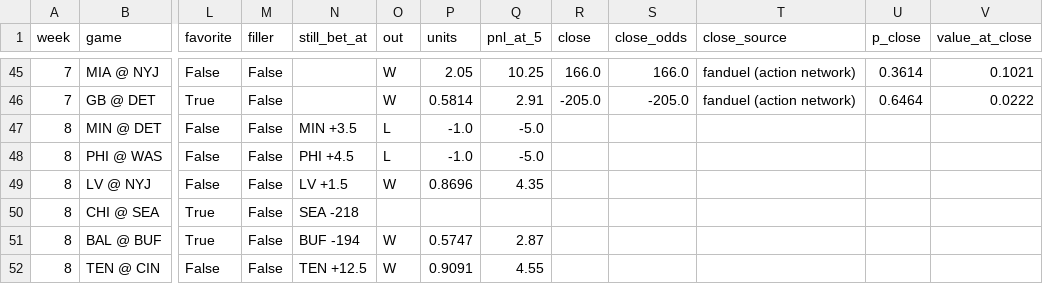
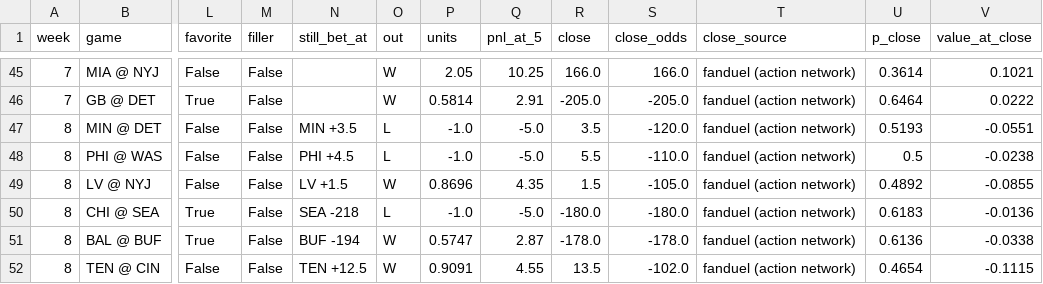
Before and after one commit to jamesonbryant18-byte/NFL-Betting-model, a CSV file: data/model_bet_ledger_2026.csv, drawn as a sheet; only a part is shown, gaps mark what is left out; the diff names each change by its address in the sheet, - before the commit and + after, or states it on an @@ line.

```diff
--- a/data/model_bet_ledger_2026.csv
+++ b/data/model_bet_ledger_2026.csv
-R47 (close): (empty)
+R47 (close): 3.5
-S47 (close_odds): (empty)
+S47 (close_odds): -120.0
-T47:T52 (close_source): (empty)
+T47:T52 (close_source): fanduel (action network)
-U47 (p_close): (empty)
+U47 (p_close): 0.5193
-V47 (value_at_close): (empty)
+V47 (value_at_close): -0.0551
-R48 (close): (empty)
+R48 (close): 5.5
-S48 (close_odds): (empty)
+S48 (close_odds): -110.0
-U48 (p_close): (empty)
+U48 (p_close): 0.5
-V48 (value_at_close): (empty)
+V48 (value_at_close): -0.0238
-R49 (close): (empty)
+R49 (close): 1.5
-S49 (close_odds): (empty)
+S49 (close_odds): -105.0
-U49 (p_close): (empty)
+U49 (p_close): 0.4892
-V49 (value_at_close): (empty)
+V49 (value_at_close): -0.0855
-O50 (out): (empty)
+O50 (out): L
-P50 (units): (empty)
+P50 (units): -1.0
-Q50 (pnl_at_5): (empty)
+Q50 (pnl_at_5): -5.0
-R50 (close): (empty)
+R50 (close): -180.0
-S50 (close_odds): (empty)
+S50 (close_odds): -180.0
-U50 (p_close): (empty)
+U50 (p_close): 0.6183
-V50 (value_at_close): (empty)
+V50 (value_at_close): -0.0136
-R51 (close): (empty)
+R51 (close): -178.0
-S51 (close_odds): (empty)
+S51 (close_odds): -178.0
-U51 (p_close): (empty)
+U51 (p_close): 0.6136
-V51 (value_at_close): (empty)
+V51 (value_at_close): -0.0338
-R52 (close): (empty)
+R52 (close): 13.5
-S52 (close_odds): (empty)
+S52 (close_odds): -102.0
-U52 (p_close): (empty)
+U52 (p_close): 0.4654
-V52 (value_at_close): (empty)
+V52 (value_at_close): -0.1115
```
Also changed, not shown: 4 other files.
